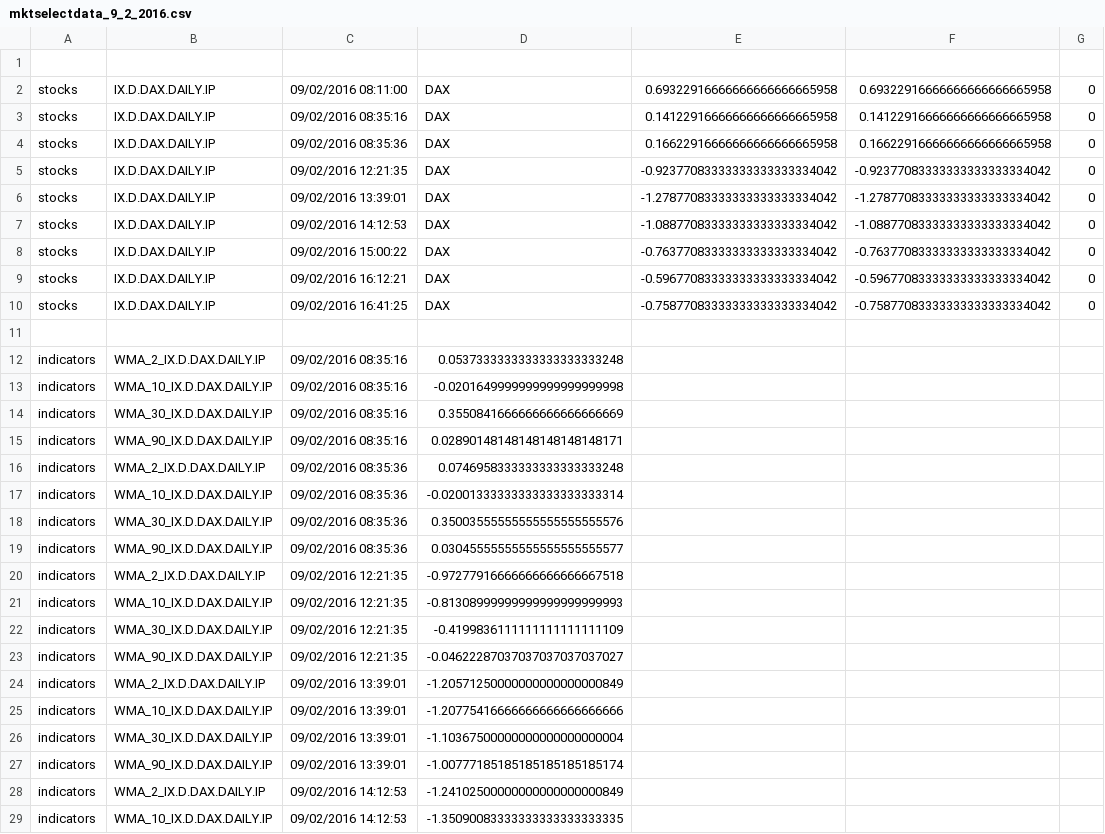
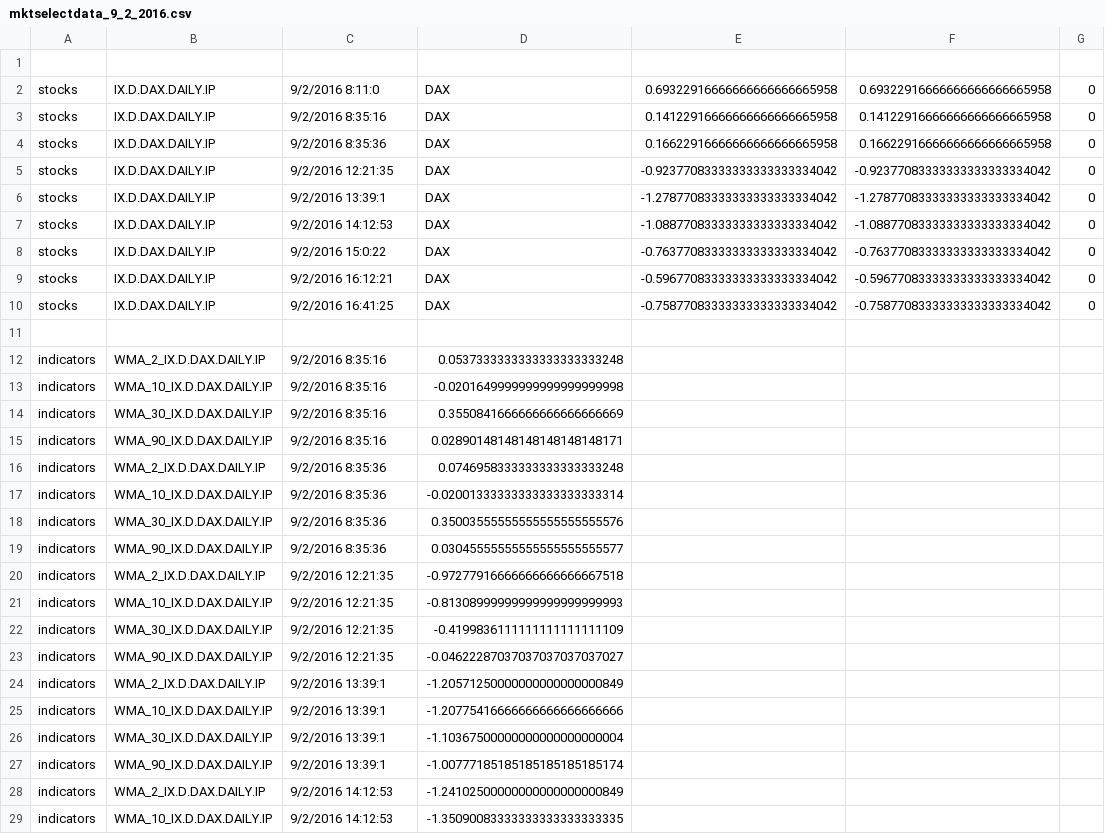
Before and after one commit to JBetser/MiDax, a CSV file: MarketSelector/MktSelectorData/mktselectdata_9_2_2016.csv, drawn as a sheet; only a part is shown; the diff covers the shown part only.

```diff
--- a/MarketSelector/MktSelectorData/mktselectdata_9_2_2016.csv
+++ b/MarketSelector/MktSelectorData/mktselectdata_9_2_2016.csv
@@ -1,29 +1,29 @@
 
-stocks,IX.D.DAX.DAILY.IP,09/02/2016 08:11:00,DAX,0.69322916666666666666665958,0.69322916666666666666665958,0
-stocks,IX.D.DAX.DAILY.IP,09/02/2016 08:35:16,DAX,0.14122916666666666666665958,0.14122916666666666666665958,0
-stocks,IX.D.DAX.DAILY.IP,09/02/2016 08:35:36,DAX,0.16622916666666666666665958,0.16622916666666666666665958,0
-stocks,IX.D.DAX.DAILY.IP,09/02/2016 12:21:35,DAX,-0.92377083333333333333334042,-0.92377083333333333333334042,0
-stocks,IX.D.DAX.DAILY.IP,09/02/2016 13:39:01,DAX,-1.27877083333333333333334042,-1.27877083333333333333334042,0
-stocks,IX.D.DAX.DAILY.IP,09/02/2016 14:12:53,DAX,-1.08877083333333333333334042,-1.08877083333333333333334042,0
-stocks,IX.D.DAX.DAILY.IP,09/02/2016 15:00:22,DAX,-0.76377083333333333333334042,-0.76377083333333333333334042,0
-stocks,IX.D.DAX.DAILY.IP,09/02/2016 16:12:21,DAX,-0.59677083333333333333334042,-0.59677083333333333333334042,0
-stocks,IX.D.DAX.DAILY.IP,09/02/2016 16:41:25,DAX,-0.75877083333333333333334042,-0.75877083333333333333334042,0
+stocks,IX.D.DAX.DAILY.IP,9/2/2016 8:11:0,DAX,0.69322916666666666666665958,0.69322916666666666666665958,0
+stocks,IX.D.DAX.DAILY.IP,9/2/2016 8:35:16,DAX,0.14122916666666666666665958,0.14122916666666666666665958,0
+stocks,IX.D.DAX.DAILY.IP,9/2/2016 8:35:36,DAX,0.16622916666666666666665958,0.16622916666666666666665958,0
+stocks,IX.D.DAX.DAILY.IP,9/2/2016 12:21:35,DAX,-0.92377083333333333333334042,-0.92377083333333333333334042,0
+stocks,IX.D.DAX.DAILY.IP,9/2/2016 13:39:1,DAX,-1.27877083333333333333334042,-1.27877083333333333333334042,0
+stocks,IX.D.DAX.DAILY.IP,9/2/2016 14:12:53,DAX,-1.08877083333333333333334042,-1.08877083333333333333334042,0
+stocks,IX.D.DAX.DAILY.IP,9/2/2016 15:0:22,DAX,-0.76377083333333333333334042,-0.76377083333333333333334042,0
+stocks,IX.D.DAX.DAILY.IP,9/2/2016 16:12:21,DAX,-0.59677083333333333333334042,-0.59677083333333333333334042,0
+stocks,IX.D.DAX.DAILY.IP,9/2/2016 16:41:25,DAX,-0.75877083333333333333334042,-0.75877083333333333333334042,0
 
-indicators,WMA_2_IX.D.DAX.DAILY.IP,09/02/2016 08:35:16,0.0537333333333333333333248
-indicators,WMA_10_IX.D.DAX.DAILY.IP,09/02/2016 08:35:16,-0.0201649999999999999999998
-indicators,WMA_30_IX.D.DAX.DAILY.IP,09/02/2016 08:35:16,0.3550841666666666666666669
-indicators,WMA_90_IX.D.DAX.DAILY.IP,09/02/2016 08:35:16,0.02890148148148148148148171
-indicators,WMA_2_IX.D.DAX.DAILY.IP,09/02/2016 08:35:36,0.0746958333333333333333248
-indicators,WMA_10_IX.D.DAX.DAILY.IP,09/02/2016 08:35:36,-0.02001333333333333333333314
-indicators,WMA_30_IX.D.DAX.DAILY.IP,09/02/2016 08:35:36,0.35003555555555555555555576
-indicators,WMA_90_IX.D.DAX.DAILY.IP,09/02/2016 08:35:36,0.03045555555555555555555577
-indicators,WMA_2_IX.D.DAX.DAILY.IP,09/02/2016 12:21:35,-0.97277916666666666666667518
-indicators,WMA_10_IX.D.DAX.DAILY.IP,09/02/2016 12:21:35,-0.81308999999999999999999993
-indicators,WMA_30_IX.D.DAX.DAILY.IP,09/02/2016 12:21:35,-0.4199836111111111111111109
-indicators,WMA_90_IX.D.DAX.DAILY.IP,09/02/2016 12:21:35,-0.04622287037037037037037027
-indicators,WMA_2_IX.D.DAX.DAILY.IP,09/02/2016 13:39:01,-1.20571250000000000000000849
-indicators,WMA_10_IX.D.DAX.DAILY.IP,09/02/2016 13:39:01,-1.20775416666666666666666666
-indicators,WMA_30_IX.D.DAX.DAILY.IP,09/02/2016 13:39:01,-1.10367500000000000000000004
-indicators,WMA_90_IX.D.DAX.DAILY.IP,09/02/2016 13:39:01,-1.00777185185185185185185174
-indicators,WMA_2_IX.D.DAX.DAILY.IP,09/02/2016 14:12:53,-1.24102500000000000000000849
-indicators,WMA_10_IX.D.DAX.DAILY.IP,09/02/2016 14:12:53,-1.35090083333333333333333335
+indicators,WMA_2_IX.D.DAX.DAILY.IP,9/2/2016 8:35:16,0.0537333333333333333333248
+indicators,WMA_10_IX.D.DAX.DAILY.IP,9/2/2016 8:35:16,-0.0201649999999999999999998
+indicators,WMA_30_IX.D.DAX.DAILY.IP,9/2/2016 8:35:16,0.3550841666666666666666669
+indicators,WMA_90_IX.D.DAX.DAILY.IP,9/2/2016 8:35:16,0.02890148148148148148148171
+indicators,WMA_2_IX.D.DAX.DAILY.IP,9/2/2016 8:35:36,0.0746958333333333333333248
+indicators,WMA_10_IX.D.DAX.DAILY.IP,9/2/2016 8:35:36,-0.02001333333333333333333314
+indicators,WMA_30_IX.D.DAX.DAILY.IP,9/2/2016 8:35:36,0.35003555555555555555555576
+indicators,WMA_90_IX.D.DAX.DAILY.IP,9/2/2016 8:35:36,0.03045555555555555555555577
+indicators,WMA_2_IX.D.DAX.DAILY.IP,9/2/2016 12:21:35,-0.97277916666666666666667518
+indicators,WMA_10_IX.D.DAX.DAILY.IP,9/2/2016 12:21:35,-0.81308999999999999999999993
+indicators,WMA_30_IX.D.DAX.DAILY.IP,9/2/2016 12:21:35,-0.4199836111111111111111109
+indicators,WMA_90_IX.D.DAX.DAILY.IP,9/2/2016 12:21:35,-0.04622287037037037037037027
+indicators,WMA_2_IX.D.DAX.DAILY.IP,9/2/2016 13:39:1,-1.20571250000000000000000849
+indicators,WMA_10_IX.D.DAX.DAILY.IP,9/2/2016 13:39:1,-1.20775416666666666666666666
+indicators,WMA_30_IX.D.DAX.DAILY.IP,9/2/2016 13:39:1,-1.10367500000000000000000004
+indicators,WMA_90_IX.D.DAX.DAILY.IP,9/2/2016 13:39:1,-1.00777185185185185185185174
+indicators,WMA_2_IX.D.DAX.DAILY.IP,9/2/2016 14:12:53,-1.24102500000000000000000849
+indicators,WMA_10_IX.D.DAX.DAILY.IP,9/2/2016 14:12:53,-1.35090083333333333333333335
```
Also changed, not shown: 22 edited cells elsewhere in this file, MarketSelector/MktSelectorData/mktselectdata_10_2_2016.csv, MarketSelector/MktSelectorData/mktselectdata_11_2_2016.csv, 19 other files.
